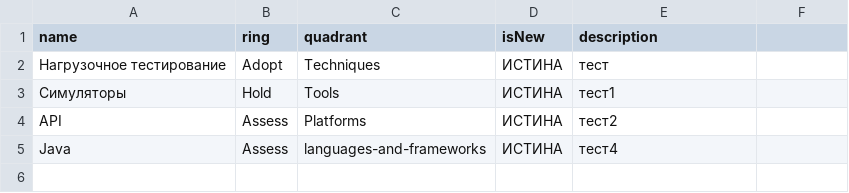
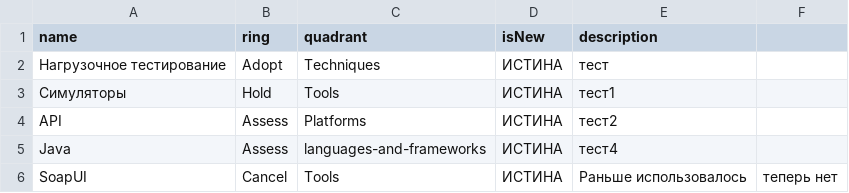
Before and after one commit to msdenchik/radar, a CSV file: IPSradar.csv, drawn as a sheet.

Commit message:
Update IPSradar.csv

```diff
--- a/IPSradar.csv
+++ b/IPSradar.csv
@@ -5 +5,2 @@ API,Assess,Platforms,ИСТИНА,тест2
 Java,Assess,languages-and-frameworks,ИСТИНА,тест4
+SoapUI,Cancel,Tools,ИСТИНА,Раньше использовалось, теперь нет
```
